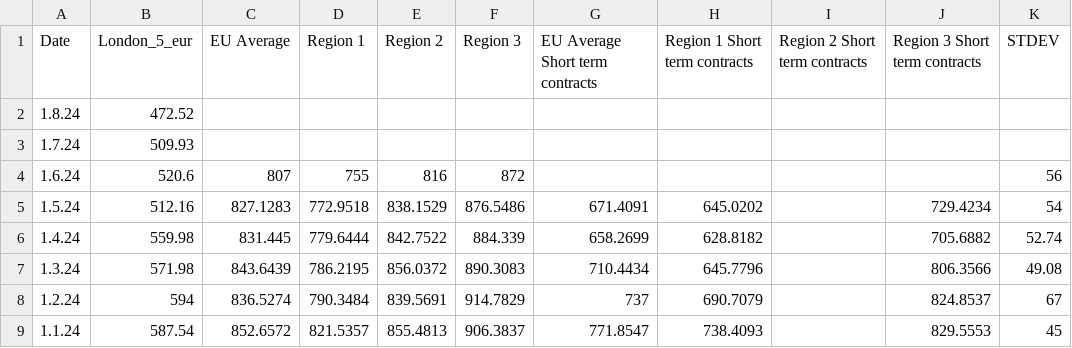
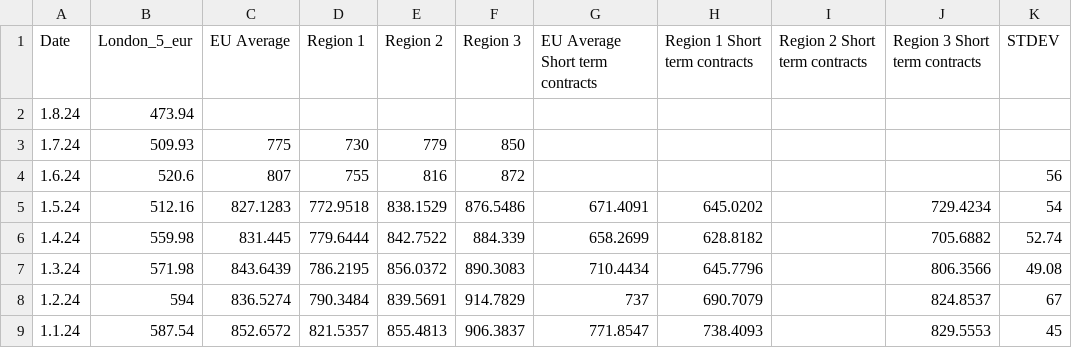
Before and after one commit to hoolio61/data, a CSV file: cons_reported_data.csv, drawn as a sheet; only a part is shown.

Commit message:
Add files via upload

```diff
--- a/cons_reported_data.csv
+++ b/cons_reported_data.csv
@@ -1,4 +1,4 @@
 Date,London_5_eur,EU Average,Region 1,Region 2,Region 3,EU Average Short term contracts,Region 1 Short term contracts,Region 2 Short term contracts,Region 3 Short term contracts,STDEV
-1.8.24,472.52,,,,,,,,,
-1.7.24,509.93,,,,,,,,,
+1.8.24,473.94,,,,,,,,,
+1.7.24,509.93,775,730,779,850,,,,,
 1.6.24,520.6,807,755,816,872,,,,,56
```
